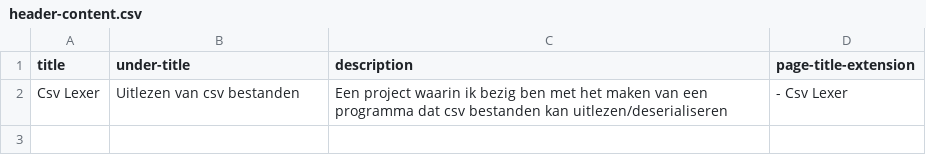
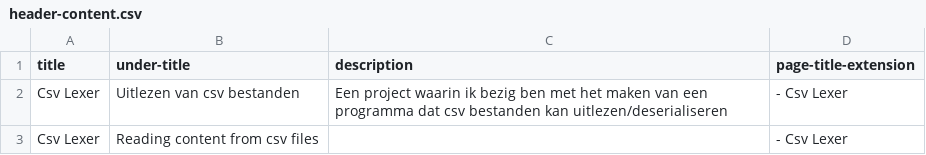
Before and after one commit to MitchelMA/Portfolio, a CSV file: Portfolio/wwwroot/Text/csv-lexer/header-content.csv, drawn as a sheet; the diff names each change by its address in the sheet, - before the commit and + after, or states it on an @@ line.

```diff
--- a/Portfolio/wwwroot/Text/csv-lexer/header-content.csv
+++ b/Portfolio/wwwroot/Text/csv-lexer/header-content.csv
+row 3: Csv Lexer | Reading content from csv files |  | - Csv Lexer
```
Also changed, not shown: Portfolio/wwwroot/Text/line-collisions/header-content.csv, Portfolio/wwwroot/Text/towerdefense/header-content.csv, 10 other files.
